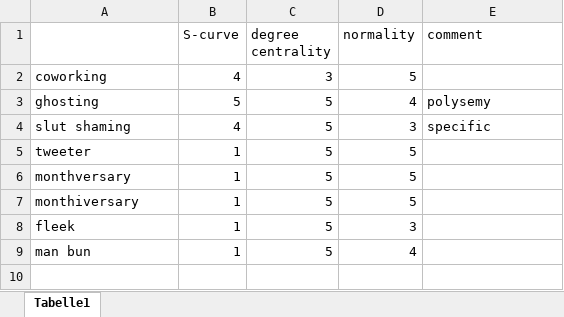
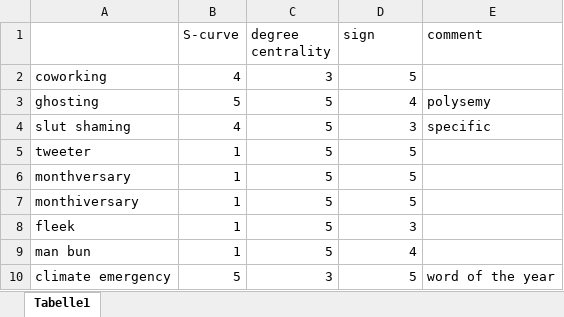
Before and after one commit to wuqui/sna, an Excel workbook: cases.xlsx, sheet Tabelle1, drawn as a sheet; values as stored, in another font and other column widths than the file's, no borders; the diff names each change by its address in the sheet, - before the commit and + after, or states it on an @@ line.

```diff
--- a/cases.xlsx (sheet Tabelle1)
+++ b/cases.xlsx (sheet Tabelle1)
-D1: normality
+D1: sign
+row 10: climate emergency | 5 | 3 | 5 | word of the year
```
Also changed, not shown: lemmas.xlsx, 5 other files.
